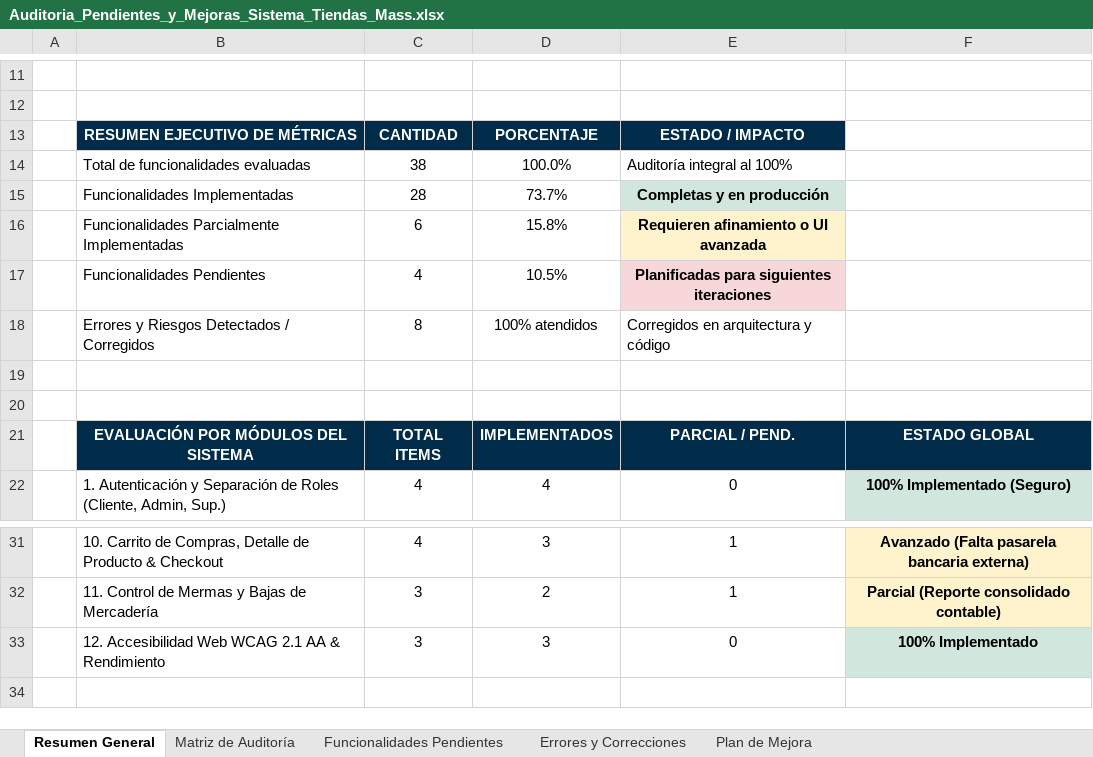
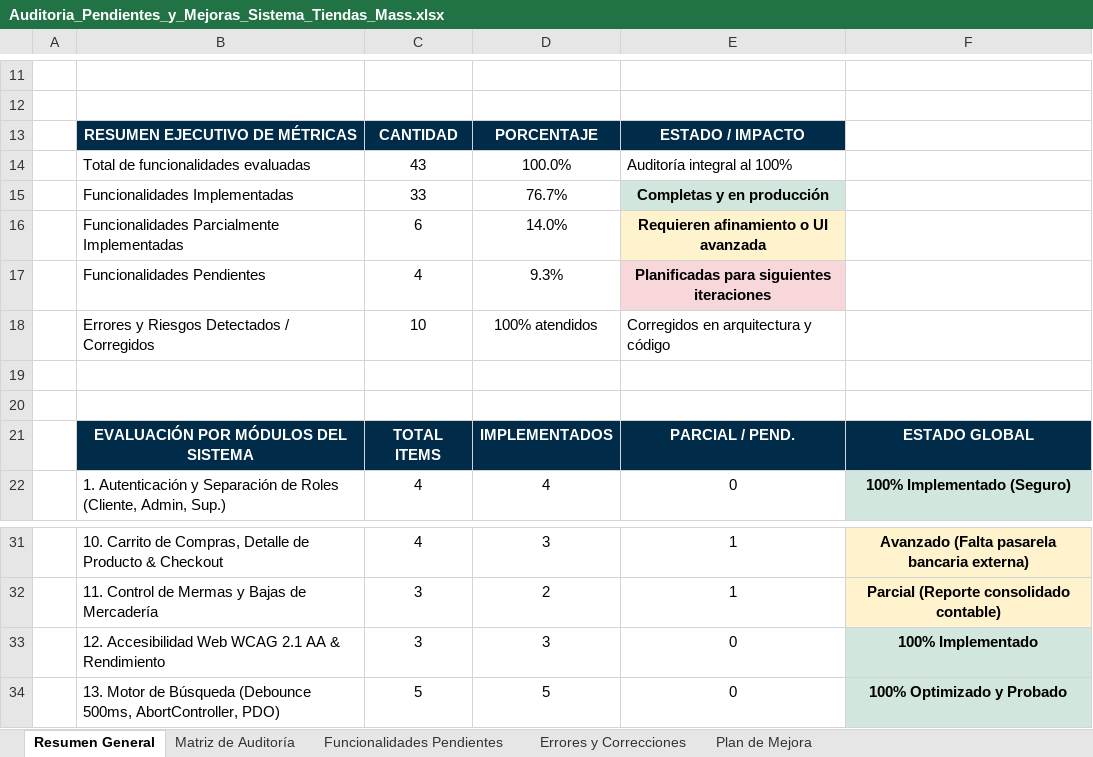
Before and after one commit to Andyz2-code/tiendasmass, an Excel workbook: DOC/Auditoria_Pendientes_y_Mejoras_Sistema_Tiendas_Mass.xlsx, sheet Resumen General, drawn as a sheet; only a part is shown, gaps mark what is left out; values as stored, in another font and other column widths than the file's, no borders; the diff names each change by its address in the sheet, - before the commit and + after, or states it on an @@ line.

Commit message:
feat(search): optimizacion motor de busqueda con debounce 500ms, AbortController, accesibilidad WCAG y auditoria xlsx

```diff
--- a/DOC/Auditoria_Pendientes_y_Mejoras_Sistema_Tiendas_Mass.xlsx (sheet Resumen General)
+++ b/DOC/Auditoria_Pendientes_y_Mejoras_Sistema_Tiendas_Mass.xlsx (sheet Resumen General)
-C14: 38
+C14: 43
-C15: 28
+C15: 33
-D15: 73.7%
+D15: 76.7%
-D16: 15.8%
+D16: 14.0%
-D17: 10.5%
+D17: 9.3%
-C18: 8
+C18: 10
+row 34:  | 13. Motor de Búsqueda (Debounce 500ms, AbortController, PDO) | 5 | 5 | 0 | 100% Optimizado y Probado
```
Also changed, not shown: sheet Matriz de Auditoría, sheet Errores y Correcciones, sheet Plan de Mejora, docs/Auditoria_Pendientes_y_Mejoras_Sistema_Tiendas_Mass.xlsx, 10 other files.
